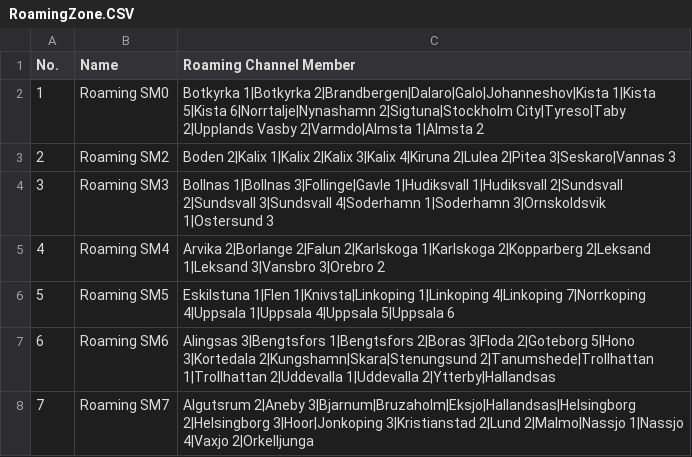
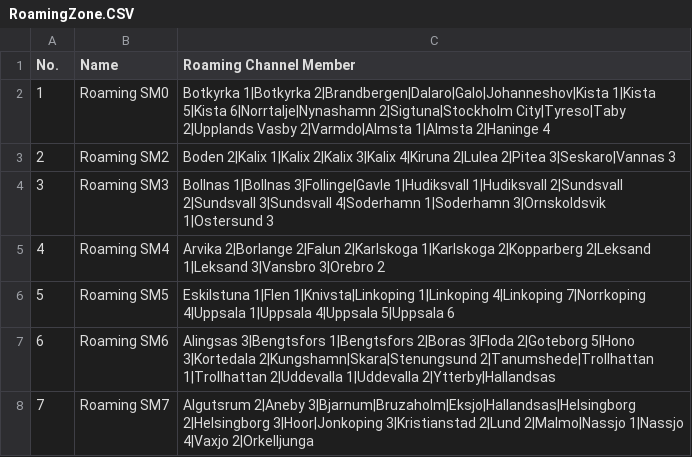
Before and after one commit to sa0azs/d878uvII, a CSV file: RoamingZone.CSV, drawn as a sheet.

```diff
--- a/RoamingZone.CSV
+++ b/RoamingZone.CSV
@@ -1,3 +1,3 @@
 "No.","Name","Roaming Channel Member",
-"1","Roaming SM0","Botkyrka 1|Botkyrka 2|Brandbergen|Dalaro|Galo|Johanneshov|Kista 1|Kista 5|Kista 6|Norrtalje|Nynashamn 2|Sigtuna|Stockholm City|Tyreso|Taby 2|Upplands Vasby 2|Varmdo|Almsta 1|Almsta 2"
+"1","Roaming SM0","Botkyrka 1|Botkyrka 2|Brandbergen|Dalaro|Galo|Johanneshov|Kista 1|Kista 5|Kista 6|Norrtalje|Nynashamn 2|Sigtuna|Stockholm City|Tyreso|Taby 2|Upplands Vasby 2|Varmdo|Almsta 1|Almsta 2|Haninge 4"
 "2","Roaming SM2","Boden 2|Kalix 1|Kalix 2|Kalix 3|Kalix 4|Kiruna 2|Lulea 2|Pitea 3|Seskaro|Vannas 3"
```
Also changed, not shown: Channel.CSV, RoamingChannel.CSV, 6 other files.
